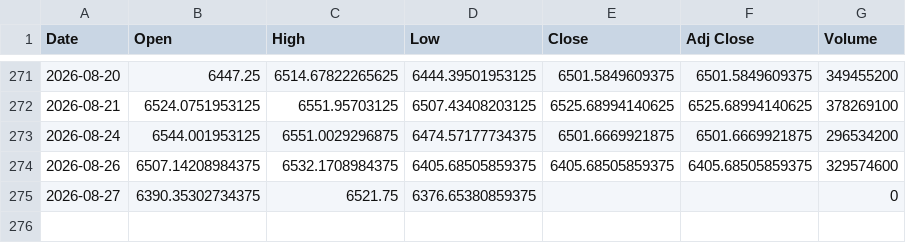
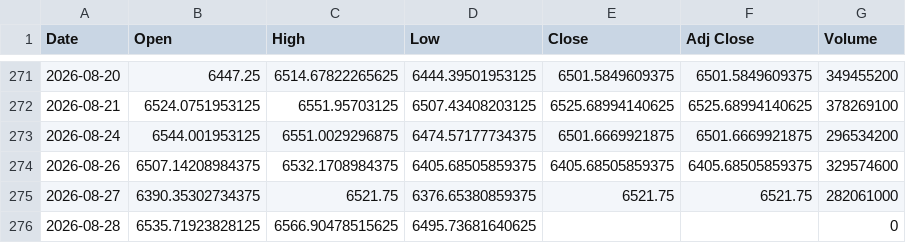
Before and after one commit to SeedFlora/idx-daily-data, a CSV file: data/JKSE.csv, drawn as a sheet; only a part is shown, gaps mark what is left out.

Commit message:
data(IDX): 2026-08-28

```diff
--- a/data/JKSE.csv
+++ b/data/JKSE.csv
@@ -274,2 +274,3 @@ Date,Open,High,Low,Close,Adj Close,Volume
 2026-08-26,6507.14208984375,6532.1708984375,6405.68505859375,6405.68505859375,6405.68505859375,329574600
-2026-08-27,6390.35302734375,6521.75,6376.65380859375,,,0
+2026-08-27,6390.35302734375,6521.75,6376.65380859375,6521.75,6521.75,282061000
+2026-08-28,6535.71923828125,6566.90478515625,6495.73681640625,,,0
```
Also changed, not shown: data/ASII.JK.csv, data/BBCA.JK.csv, 3 other files.
